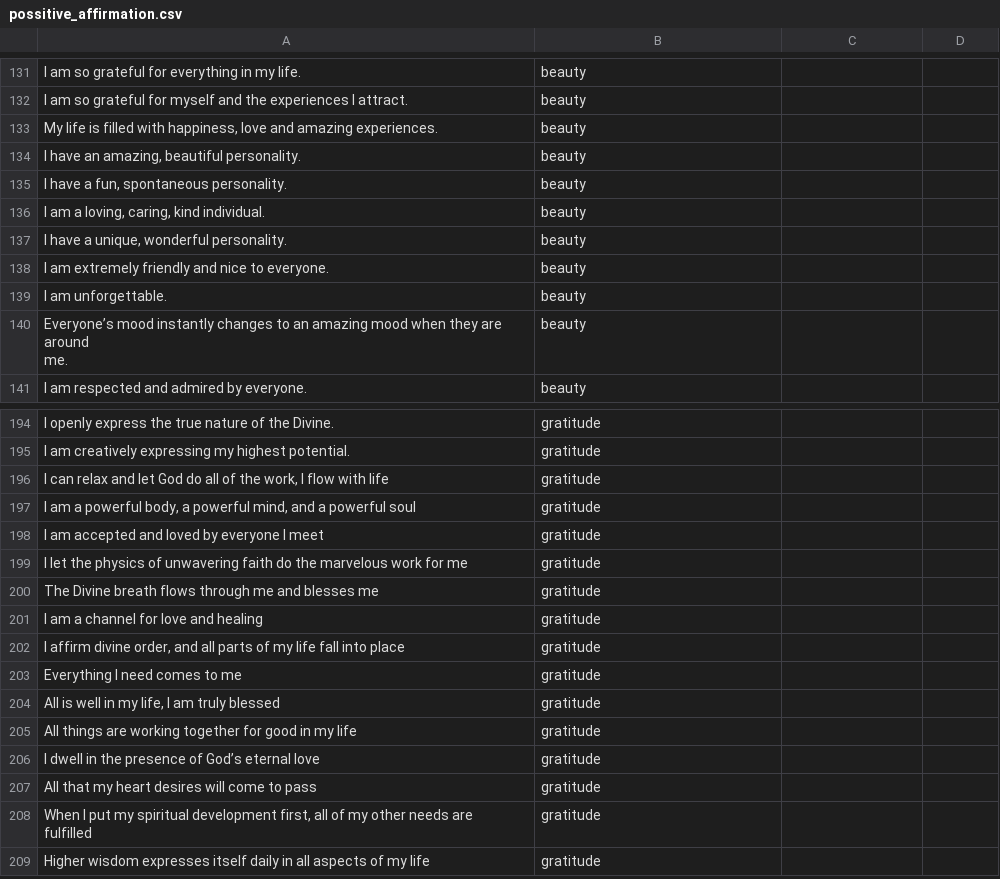
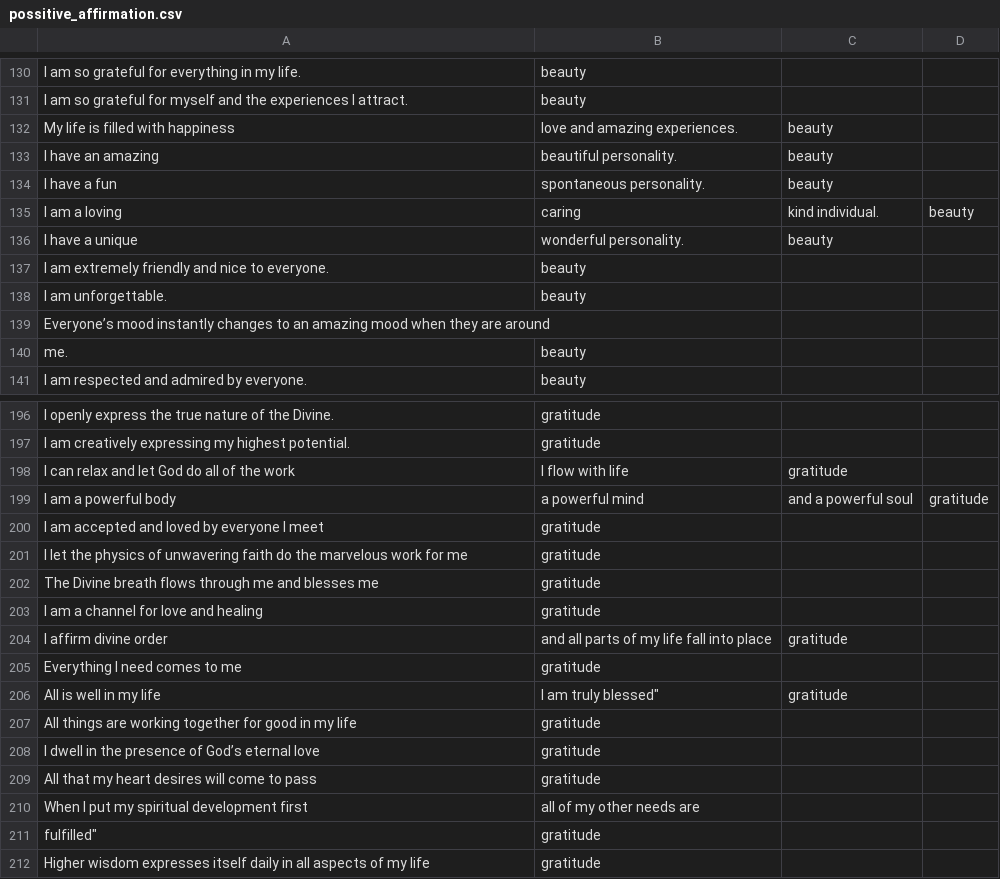
Before and after one commit to lakshm22/tone_writing_assistant, a CSV file: possitive_affirmation.csv, drawn as a sheet; only a part is shown, gaps mark what is left out; removed rows and columns are numbered as before the commit, all else as after; ↵ is a line break in a cell; the diff covers the shown part only; the diff names each change by its address in the sheet, - before the commit and + after, or states it on an @@ line.

Commit message:
Update possitive_affirmation.csv

```diff
--- a/possitive_affirmation.csv
+++ b/possitive_affirmation.csv
-row 133: My life is filled with happiness, love and amazing experiences. | beauty
-row 134: I have an amazing, beautiful personality. | beauty
-row 135: I have a fun, spontaneous personality. | beauty
-row 136: I am a loving, caring, kind individual. | beauty
-row 137: I have a unique, wonderful personality. | beauty
+row 132: My life is filled with happiness | love and amazing experiences. | beauty
+row 133: I have an amazing | beautiful personality. | beauty
+row 134: I have a fun | spontaneous personality. | beauty
+row 135: I am a loving | caring | kind individual. | beauty
+row 136: I have a unique | wonderful personality. | beauty
+row 139: Everyone’s mood instantly changes to an amazing mood when they are around
-A140: Everyone’s mood instantly changes to an amazing mood when they are around ↵ me.
+A140: me.
-row 196: I can relax and let God do all of the work, I flow with life | gratitude
-row 197: I am a powerful body, a powerful mind, and a powerful soul | gratitude
+row 198: I can relax and let God do all of the work | I flow with life | gratitude
+row 199: I am a powerful body | a powerful mind | and a powerful soul | gratitude
-row 202: I affirm divine order, and all parts of my life fall into place | gratitude
+row 204: I affirm divine order | and all parts of my life fall into place | gratitude
-row 204: All is well in my life, I am truly blessed | gratitude
+row 206: All is well in my life | I am truly blessed" | gratitude
+row 210: When I put my spiritual development first | all of my other needs are
-A211: When I put my spiritual development first, all of my other needs are ↵ fulfilled
+A211: fulfilled"
```
Also changed, not shown: 25 added rows, 24 removed rows and 2 edited cells elsewhere in this file.
